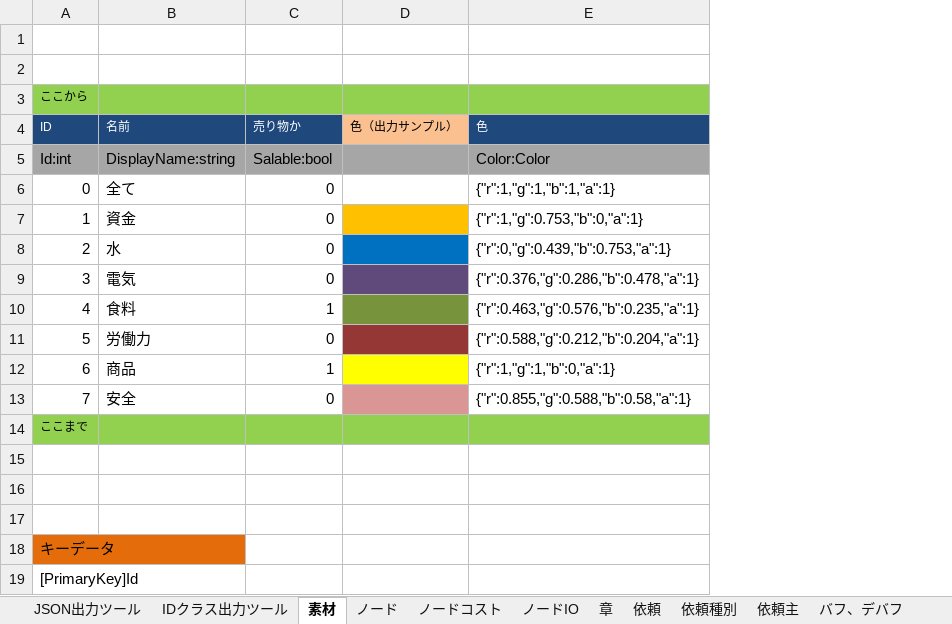
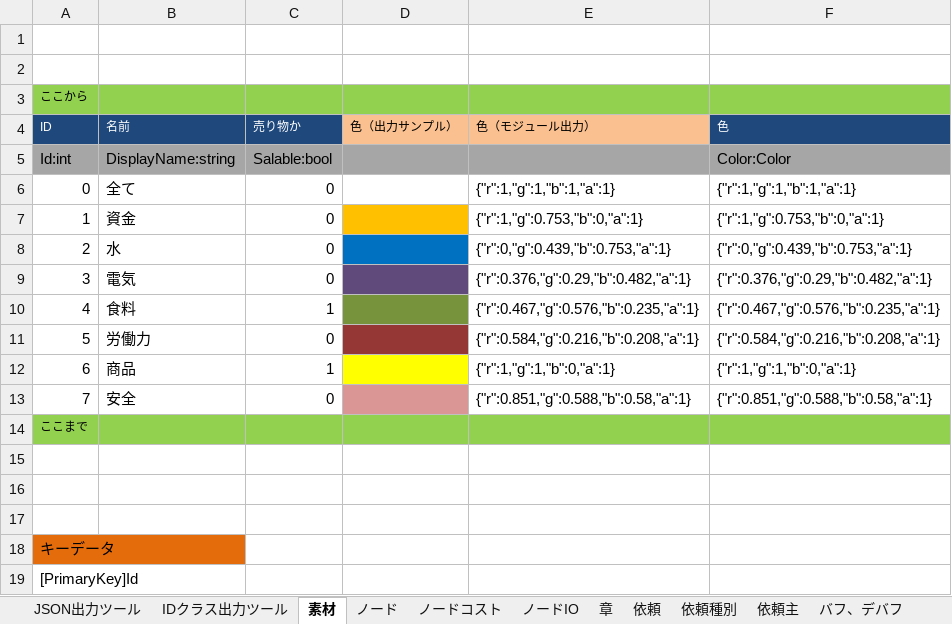
Before and after one commit to HappyNewHonda/NodeWorld, an Excel workbook: Data/データ.xlsm, sheet 素材, drawn as a sheet; values as stored, in another font and other column widths than the file's, no borders; addresses are those after the commit; the diff names each change by its address in the sheet, - before the commit and + after, or states it on an @@ line.

```diff
--- a/Data/データ.xlsm (sheet 素材)
+++ b/Data/データ.xlsm (sheet 素材)
+column E (色（モジュール出力）), rows 6-13: {"r":1,"g":1,"b":1,"a":1} | {"r":1,"g":0.753,"b":0,"a":1} | {"r":0,"g":0.439,"b":0.753,"a":1} | {"r":0.376,"g":0.29,"b":0.482,"a":1} | {"r":0.467,"g":0.576,"b":0.235,"a":1} | {"r":0.584,"g":0.216,"b":0.208,"a":1} | {"r":1,"g":1,"b":0,"a":1} | {"r":0.851,"g":0.588,"b":0.58,"a":1}
-F9 (色): {"r":0.376,"g":0.286,"b":0.478,"a":1}
+F9 (色): {"r":0.376,"g":0.29,"b":0.482,"a":1}
-F10 (色): {"r":0.463,"g":0.576,"b":0.235,"a":1}
+F10 (色): {"r":0.467,"g":0.576,"b":0.235,"a":1}
-F11 (色): {"r":0.588,"g":0.212,"b":0.204,"a":1}
+F11 (色): {"r":0.584,"g":0.216,"b":0.208,"a":1}
-F13 (色): {"r":0.855,"g":0.588,"b":0.58,"a":1}
+F13 (色): {"r":0.851,"g":0.588,"b":0.58,"a":1}
```
Also changed, not shown: sheet 依頼, formulas that keep their value, charts or pictures, Data/エクセル用ツール.xlsm, 25 other files.
